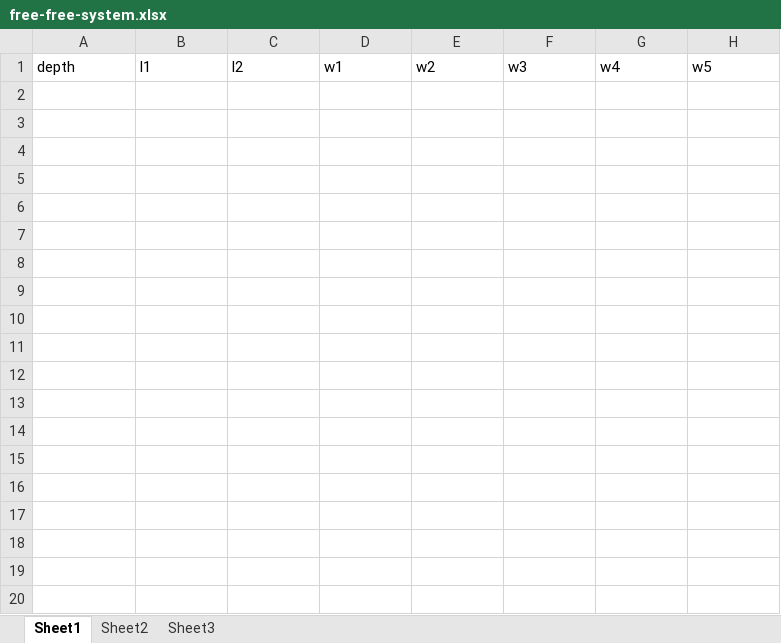
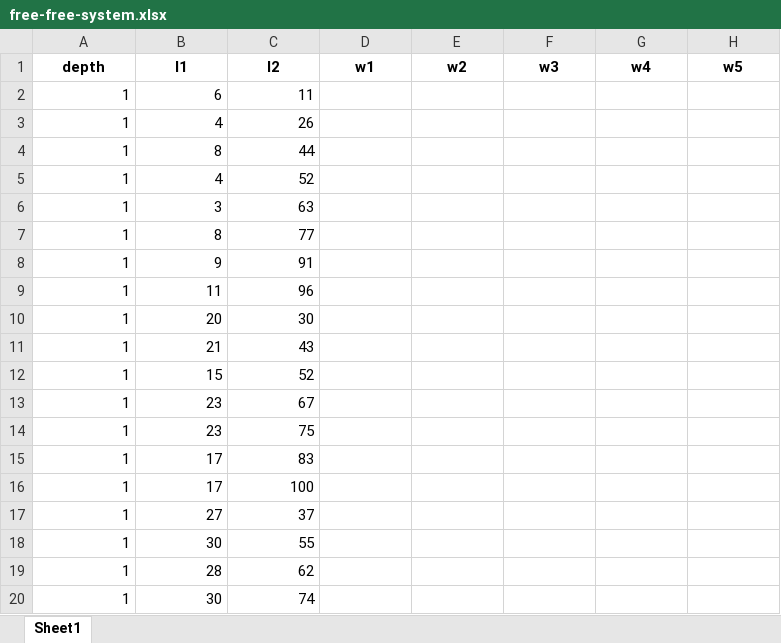
Before and after one commit to itsayushthada/Frequency-Modelling, an Excel workbook: Data/free-free-system.xlsx, sheet Sheet1, drawn as a sheet; only a part is shown; values as stored, in another font and other column widths than the file's, no borders; the diff covers the shown part only; the diff names each change by its address in the sheet, - before the commit and + after, or states it on an @@ line.

Commit message:
XLSX File Added.

```diff
--- a/Data/free-free-system.xlsx (sheet Sheet1)
+++ b/Data/free-free-system.xlsx (sheet Sheet1)
-sheet tab: Sheet2
-sheet tab: Sheet3
@@ A1:H1 bold: off → on, alignment: left → center @@
+row 2: 1 | 6 | 11
+row 3: 1 | 4 | 26
+row 4: 1 | 8 | 44
+row 5: 1 | 4 | 52
+row 6: 1 | 3 | 63
+row 7: 1 | 8 | 77
+row 8: 1 | 9 | 91
+row 9: 1 | 11 | 96
+row 10: 1 | 20 | 30
+row 11: 1 | 21 | 43
+row 12: 1 | 15 | 52
+row 13: 1 | 23 | 67
+row 14: 1 | 23 | 75
+row 15: 1 | 17 | 83
+row 16: 1 | 17 | 100
+row 17: 1 | 27 | 37
+row 18: 1 | 30 | 55
+row 19: 1 | 28 | 62
+row 20: 1 | 30 | 74
```
Also changed, not shown: 191 added rows elsewhere in this sheet.
